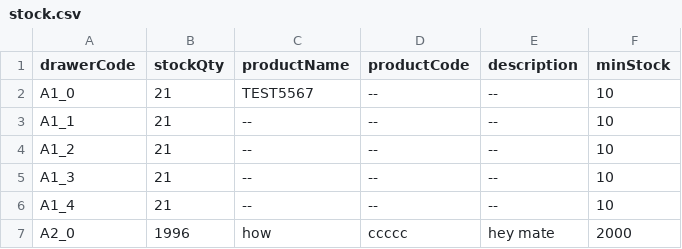
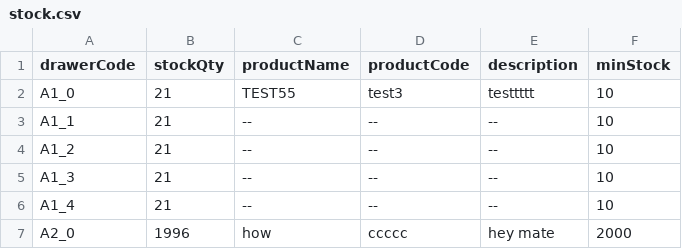
Before and after one commit to RAMONPERTINEZSOLA/C2_CP2_Web, a CSV file: docs/stock.csv, drawn as a sheet; only a part is shown.

Commit message:
chore(info): A1_0 → name/code/desc

```diff
--- a/docs/stock.csv
+++ b/docs/stock.csv
@@ -1,3 +1,3 @@
 drawerCode,stockQty,productName,productCode,description,minStock
-A1_0,21,TEST5567,--,--,10
+A1_0,21,TEST55,test3,testtttt,10
 A1_1,21,--,--,--,10
```
